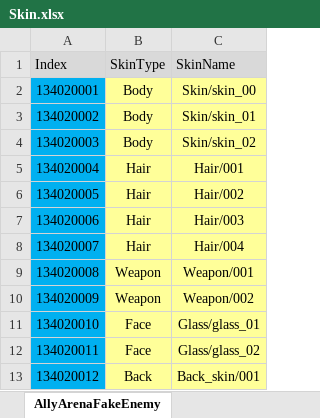
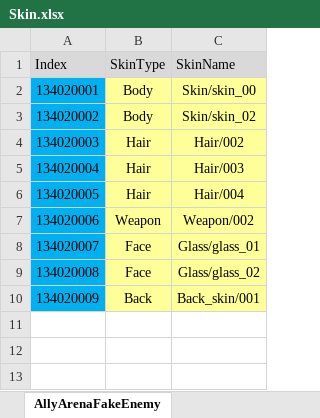
Before and after one commit to Gameberry/ProjectTT, an Excel workbook: Data/Skin.xlsx, sheet AllyArenaFakeEnemy, drawn as a sheet; values as stored, in another font and other column widths than the file's, no borders; the diff names each change by its address in the sheet, - before the commit and + after, or states it on an @@ line.

Commit message:
스킨 데이터 수정
스킨 데이터 수정

```diff
--- a/Data/Skin.xlsx (sheet AllyArenaFakeEnemy)
+++ b/Data/Skin.xlsx (sheet AllyArenaFakeEnemy)
-C3 (SkinName): Skin/skin_01
+C3 (SkinName): Skin/skin_02
-B4 (SkinType): Body
+B4 (SkinType): Hair
-C4 (SkinName): Skin/skin_02
+C4 (SkinName): Hair/002
-C5 (SkinName): Hair/001
+C5 (SkinName): Hair/003
-C6 (SkinName): Hair/002
+C6 (SkinName): Hair/004
-B7 (SkinType): Hair
+B7 (SkinType): Weapon
-C7 (SkinName): Hair/003
+C7 (SkinName): Weapon/002
-B8 (SkinType): Hair
+B8 (SkinType): Face
-C8 (SkinName): Hair/004
+C8 (SkinName): Glass/glass_01
-B9 (SkinType): Weapon
+B9 (SkinType): Face
-C9 (SkinName): Weapon/001
+C9 (SkinName): Glass/glass_02
-B10 (SkinType): Weapon
+B10 (SkinType): Back
-C10 (SkinName): Weapon/002
+C10 (SkinName): Back_skin/001
-row 11: 134020010 | Face | Glass/glass_01
-row 12: 134020011 | Face | Glass/glass_02
-row 13: 134020012 | Back | Back_skin/001
```
